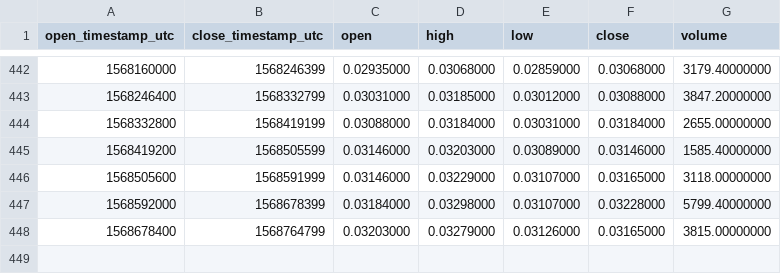
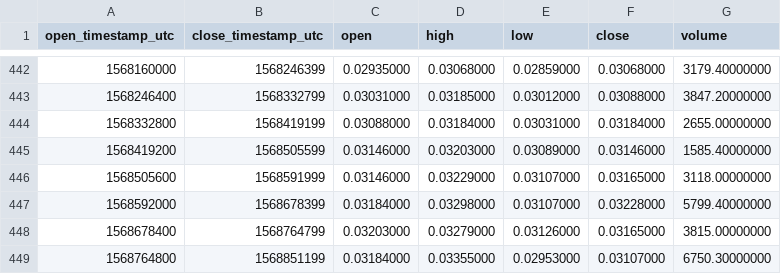
Before and after one commit to cryptobigbro/binance-NASBNB, a CSV file: binance-NASBNB-1d.csv, drawn as a sheet; only a part is shown, gaps mark what is left out; the diff names each change by its address in the sheet, - before the commit and + after, or states it on an @@ line.

```diff
--- a/binance-NASBNB-1d.csv
+++ b/binance-NASBNB-1d.csv
+row 449: 1568764800 | 1568851199 | 0.03184000 | 0.03355000 | 0.02953000 | 0.03107000 | 6750.30000000
```
Also changed, not shown: binance-NASBNB-1h.csv, binance-NASBNB-1w.csv.
